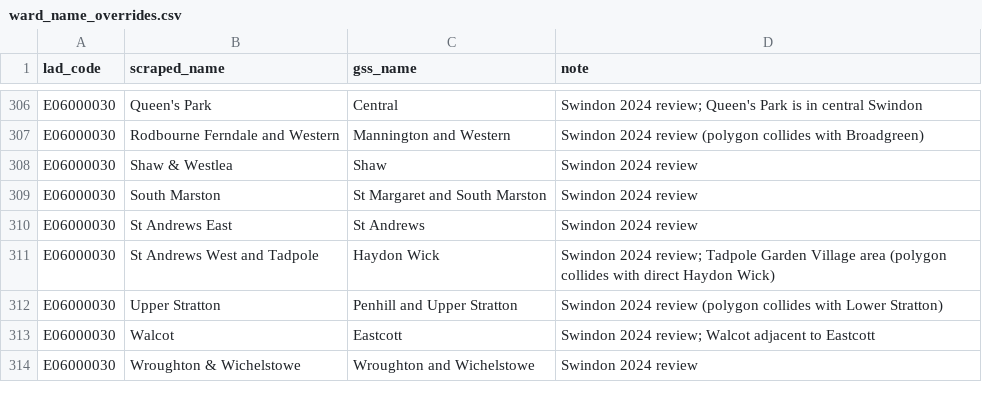
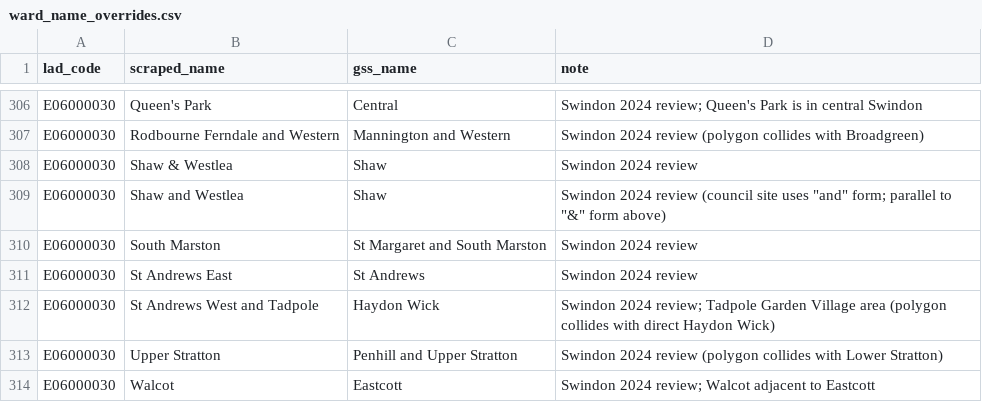
Before and after one commit to MitchellCarey/may-2026-election-correlations, a CSV file: data/source/ward_name_overrides.csv, drawn as a sheet; only a part is shown, gaps mark what is left out; the shorter side is filled out with more unchanged rows; the diff names each change by its address in the sheet, - before the commit and + after, or states it on an @@ line.

```diff
--- a/data/source/ward_name_overrides.csv
+++ b/data/source/ward_name_overrides.csv
+row 309: E06000030 | Shaw and Westlea | Shaw | Swindon 2024 review (council site uses "and" form; parallel to "&" form above)
```
Also changed, not shown: data/source/ward_official_2022.csv, 3 other files.
